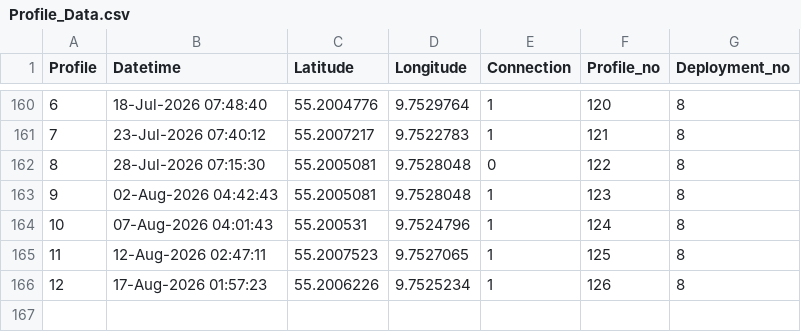
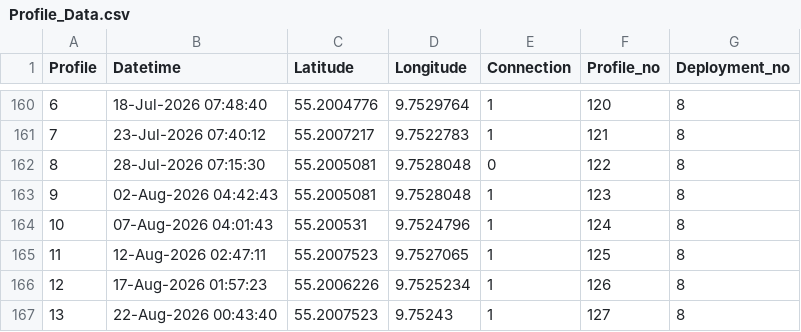
Before and after one commit to Bodil-bt/Float_data_sharing, a CSV file: Float_lillebelt_data/Profile_Data.csv, drawn as a sheet; only a part is shown, gaps mark what is left out.

```diff
--- a/Float_lillebelt_data/Profile_Data.csv
+++ b/Float_lillebelt_data/Profile_Data.csv
@@ -166 +166,2 @@ Profile,Datetime,Latitude,Longitude,Connection,Profile_no,Deployment_no
 12,17-Aug-2026 01:57:23,55.2006226,9.7525234,1,126,8
+13,22-Aug-2026 00:43:40,55.2007523,9.75243,1,127,8
```
Also changed, not shown: Float_aeroe_data/Profile_Data.csv, 2 other files.
